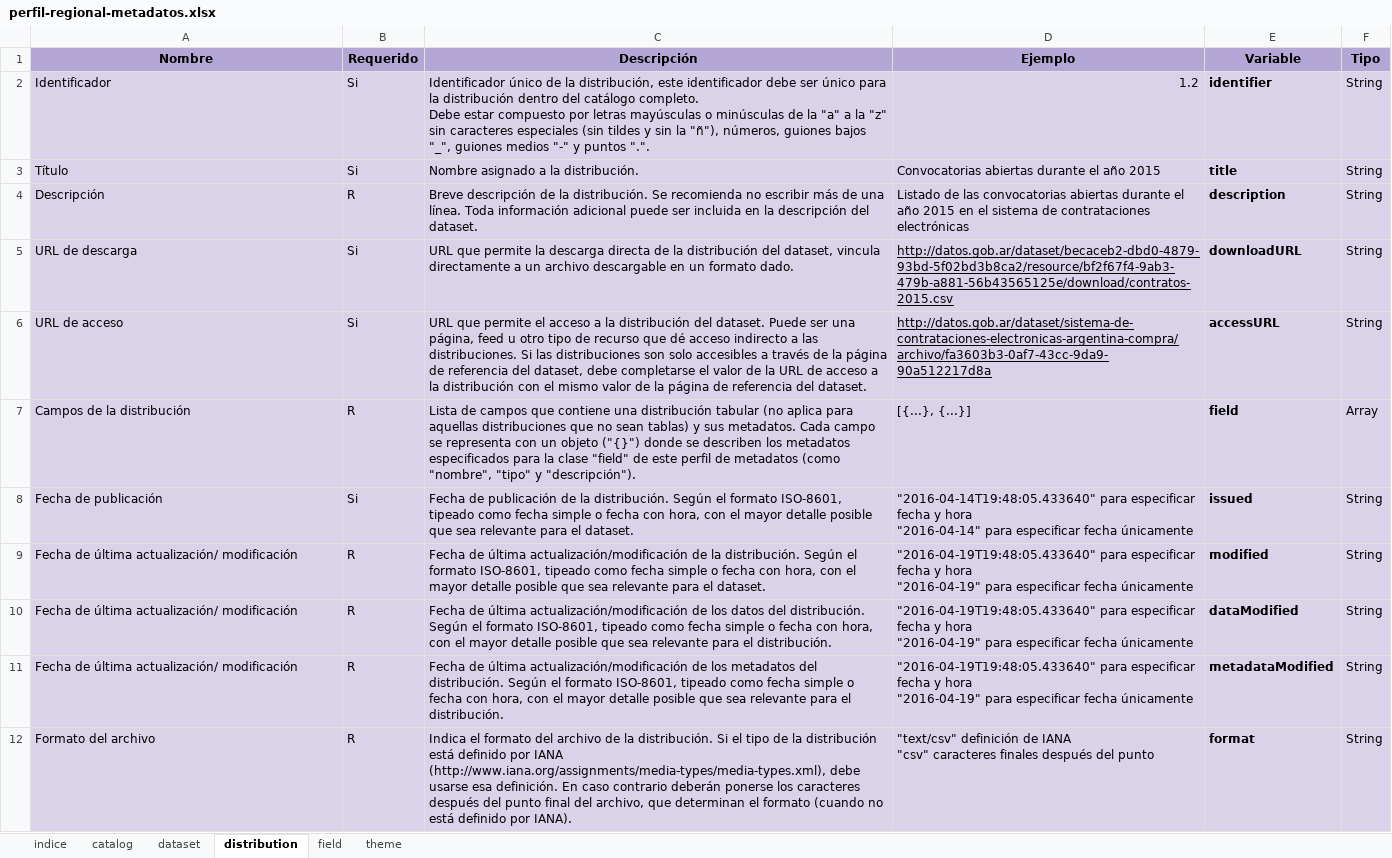
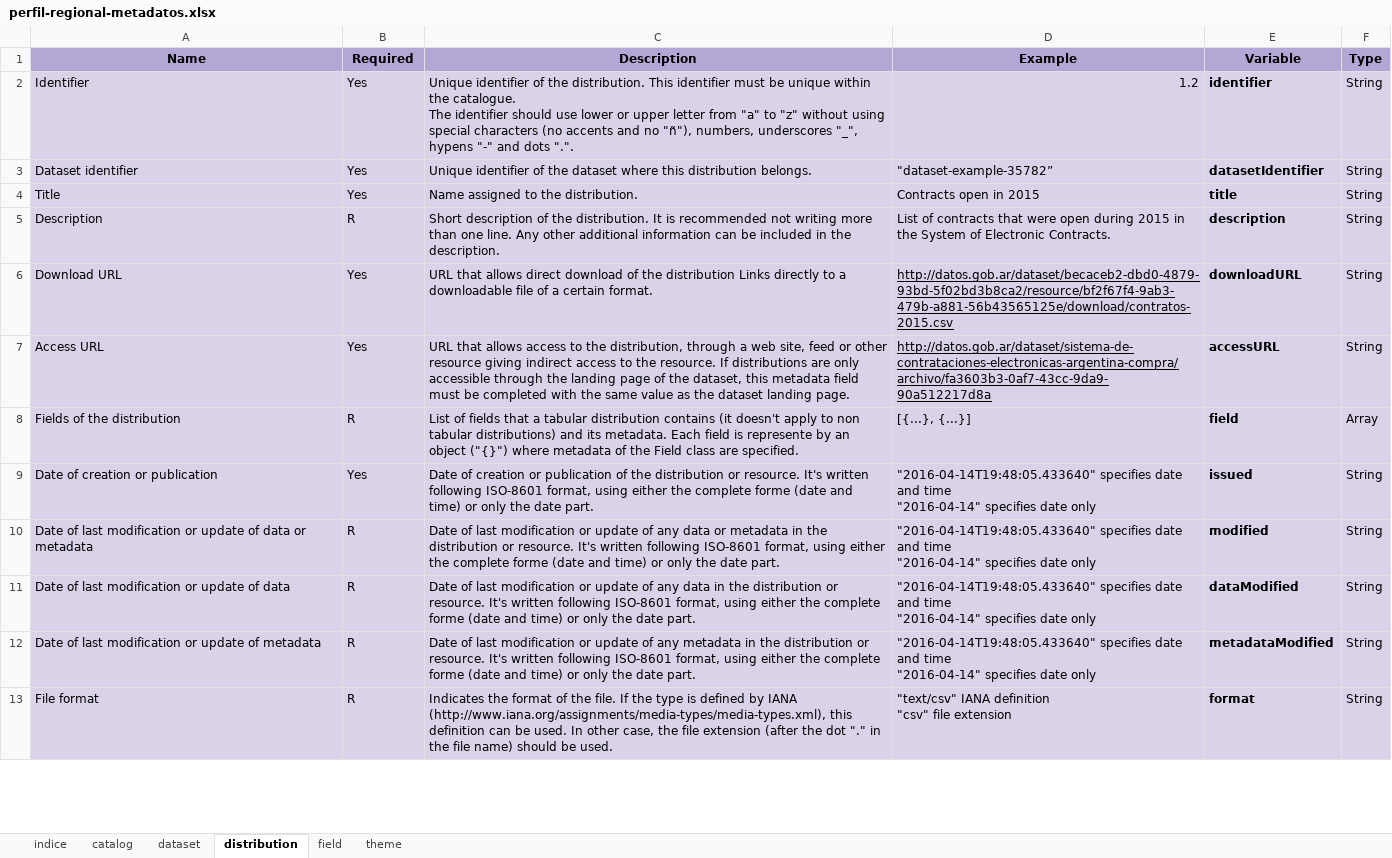
Before and after one commit to datosgobar/perfil-regional-metadatos, an Excel workbook: schema/perfil-regional-metadatos.xlsx, sheet distribution, drawn as a sheet; only a part is shown; values as stored, in another font and other column widths than the file's, no borders; charts and pictures not drawn; removed rows and columns are numbered as before the commit, all else as after; ↵ is a line break in a cell; the diff covers the shown part only; the diff names each change by its address in the sheet, - before the commit and + after, or states it on an @@ line.

Commit message:
Uploading first version of the Regional Metadata Profile translated into English. Still needs to translate the annex.

```diff
--- a/schema/perfil-regional-metadatos.xlsx (sheet distribution)
+++ b/schema/perfil-regional-metadatos.xlsx (sheet distribution)
-row 1: Nombre | Requerido | Descripción | Ejemplo | Variable | Tipo
+row 1: Name | Required | Description | Example | Variable | Type
-A2: Identificador
+A2: Identifier
-B2: Si
+B2: Yes
-C2: Identificador único de la distribución, este identificador debe ser único para la distribución dentro del catálogo completo. ↵ Debe estar compuesto por letras mayúsculas o minúsculas de la "a" a la "z" sin caracteres especiales (sin tildes y sin la "ñ"), números, guiones bajos "_", guiones medios "-" y puntos ".".
+C2: Unique identifier of the distribution. This identifier must be unique within the catalogue. ↵ The identifier should use lower or upper letter from "a" to "z" without using special characters (no accents and no "ñ"), numbers, underscores "_", hypens "-" and dots ".".
-row 3: Título | Si | Nombre asignado a la distribución. | Convocatorias abiertas durante el año 2015 | title | String
+row 3: Dataset identifier | Yes | Unique identifier of the dataset where this distribution belongs. | "dataset-example-35782” | datasetIdentifier | String
+row 4: Title | Yes | Name assigned to the distribution. | Contracts open in 2015 | title | String
-A5: Descripción
+A5: Description
-C5: Breve descripción de la distribución. Se recomienda no escribir más de una línea. Toda información adicional puede ser incluida en la descripción del dataset.
+C5: Short description of the distribution. It is recommended not writing more than one line. Any other additional information can be included in the description.
-D5: Listado de las convocatorias abiertas durante el año 2015 en el sistema de contrataciones electrónicas
+D5: List of contracts that were open during 2015 in the System of Electronic Contracts.
-A6: URL de descarga
+A6: Download URL
-B6:B7: Si
+B6:B7: Yes
-C6: URL que permite la descarga directa de la distribución del dataset, vincula directamente a un archivo descargable en un formato dado.
+C6: URL that allows direct download of the distribution Links directly to a downloadable file of a certain format.
-A7: URL de acceso
+A7: Access URL
-C7: URL que permite el acceso a la distribución del dataset. Puede ser una página, feed u otro tipo de recurso que dé acceso indirecto a las distribuciones. Si las distribuciones son solo accesibles a través de la página de referencia del dataset, debe completarse el valor de la URL de acceso a la distribución con el mismo valor de la página de referencia del dataset.
+C7: URL that allows access to the distribution, through a web site, feed or other resource giving indirect access to the resource. If distributions are only accessible through the landing page of the dataset, this metadata field must be completed with the same value as the dataset landing page.
-A8: Campos de la distribución
+A8: Fields of the distribution
-C8: Lista de campos que contiene una distribución tabular (no aplica para aquellas distribuciones que no sean tablas) y sus metadatos. Cada campo se representa con un objeto ("{}") donde se describen los metadatos especificados para la clase "field" de este perfil de metadatos (como "nombre", "tipo" y "descripción").
+C8: List of fields that a tabular distribution contains (it doesn't apply to non tabular distributions) and its metadata. Each field is represente by an object ("{}") where metadata of the Field class are specified.
-A9: Fecha de publicación
+A9: Date of creation or publication
-B9: Si
+B9: Yes
-C9: Fecha de publicación de la distribución. Según el formato ISO-8601, tipeado como fecha simple o fecha con hora, con el mayor detalle posible que sea relevante para el dataset.
+C9: Date of creation or publication of the distribution or resource. It's written following ISO-8601 format, using either the complete forme (date and time) or only the date part.
-D9: "2016-04-14T19:48:05.433640" para especificar fecha y hora ↵ "2016-04-14" para especificar fecha únicamente
+D9: "2016-04-14T19:48:05.433640" specifies date and time ↵ "2016-04-14" specifies date only
-A10: Fecha de última actualización/ modificación
+A10: Date of last modification or update of data or metadata
-C10: Fecha de última actualización/modificación de la distribución. Según el formato ISO-8601, tipeado como fecha simple o fecha con hora, con el mayor detalle posible que sea relevante para el dataset.
+C10: Date of last modification or update of any data or metadata in the distribution or resource. It's written following ISO-8601 format, using either the complete forme (date and time) or only the date part.
-D10:D12: "2016-04-19T19:48:05.433640" para especificar fecha y hora ↵ "2016-04-19" para especificar fecha únicamente
+D10:D12: "2016-04-14T19:48:05.433640" specifies date and time ↵ "2016-04-14" specifies date only
-A11: Fecha de última actualización/ modificación
+A11: Date of last modification or update of data
-C11: Fecha de última actualización/modificación de los datos del distribución. Según el formato ISO-8601, tipeado como fecha simple o fecha con hora, con el mayor detalle posible que sea relevante para el distribución.
+C11: Date of last modification or update of any data in the distribution or resource. It's written following ISO-8601 format, using either the complete forme (date and time) or only the date part.
-A12: Fecha de última actualización/ modificación
+A12: Date of last modification or update of metadata
-C12: Fecha de última actualización/modificación de los metadatos del distribución. Según el formato ISO-8601, tipeado como fecha simple o fecha con hora, con el mayor detalle posible que sea relevante para el distribución.
+C12: Date of last modification or update of any metadata in the distribution or resource. It's written following ISO-8601 format, using either the complete forme (date and time) or only the date part.
-A13: Formato del archivo
+A13: File format
-C13: Indica el formato del archivo de la distribución. Si el tipo de la distribución está definido por IANA (http://www.iana.org/assignments/media-types/media-types.xml), debe usarse esa definición. En caso contrario deberán ponerse los caracteres después del punto final del archivo, que determinan el formato (cuando no está definido por IANA).
+C13: Indicates the format of the file. If the type is defined by IANA (http://www.iana.org/assignments/media-types/media-types.xml), this definition can be used. In other case, the file extension (after the dot "." in the file name) should be used.
-D13: "text/csv" definición de IANA ↵ "csv" caracteres finales después del punto
+D13: "text/csv" IANA definition ↵ "csv" file extension
```
Also changed, not shown: 3 added rows, 4 removed rows and 14 edited cells elsewhere in this sheet, sheet dataset, sheet catalog, sheet field, sheet theme, sheet indice, 15 other files.
